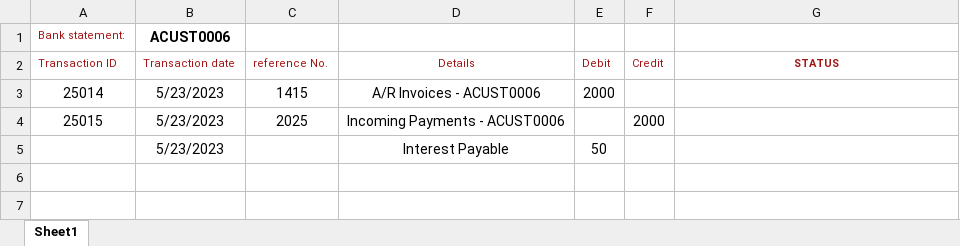
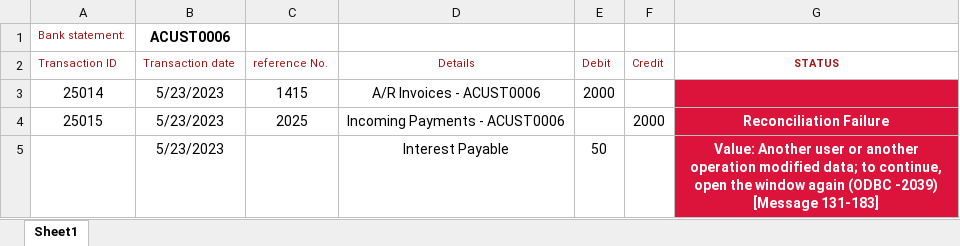
Before and after one commit to KpFavas/RpaTesting, an Excel workbook: RobocorpTestRobots/SAP-Project/OBNK-Sheet.xlsx, sheet Sheet1, drawn as a sheet; values as stored, in another font and other column widths than the file's, no borders; the diff names each change by its address in the sheet, - before the commit and + after, or states it on an @@ line.

Commit message:
Excel Updated

```diff
--- a/RobocorpTestRobots/SAP-Project/OBNK-Sheet.xlsx (sheet Sheet1)
+++ b/RobocorpTestRobots/SAP-Project/OBNK-Sheet.xlsx (sheet Sheet1)
-G3:G5 fill: none
+G3:G5 fill: #DC143C
-G4 (STATUS): (empty)
+G4 (STATUS): Reconciliation Failure
-G5 (STATUS): (empty)
+G5 (STATUS): Value: Another user or another operation modified data; to continue, open the window again (ODBC -2039) [Message 131-183]
```
Also changed, not shown: 3 other files.
